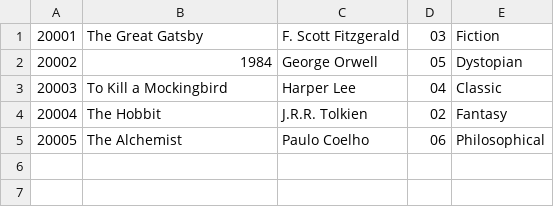
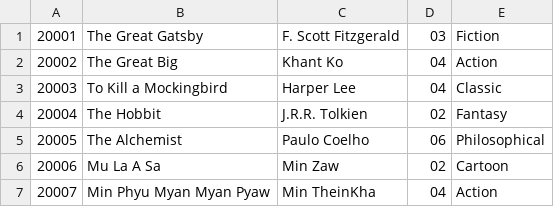
Before and after one commit to JK-coder-kun/Library-Management-OJT-7, a CSV file: books.csv, drawn as a sheet; removed rows and columns are numbered as before the commit, all else as after; the diff names each change by its address in the sheet, - before the commit and + after, or states it on an @@ line.

```diff
--- a/books.csv
+++ b/books.csv
-row 2: 20002 | 1984 | George Orwell | 05 | Dystopian
+row 2: 20002 | The Great Big | Khant Ko | 04 | Action
+row 6: 20006 | Mu La A Sa | Min Zaw | 02 | Cartoon
+row 7: 20007 | Min Phyu Myan Myan Pyaw | Min TheinKha | 04 | Action
```
Also changed, not shown: members.csv, 16 other files.
